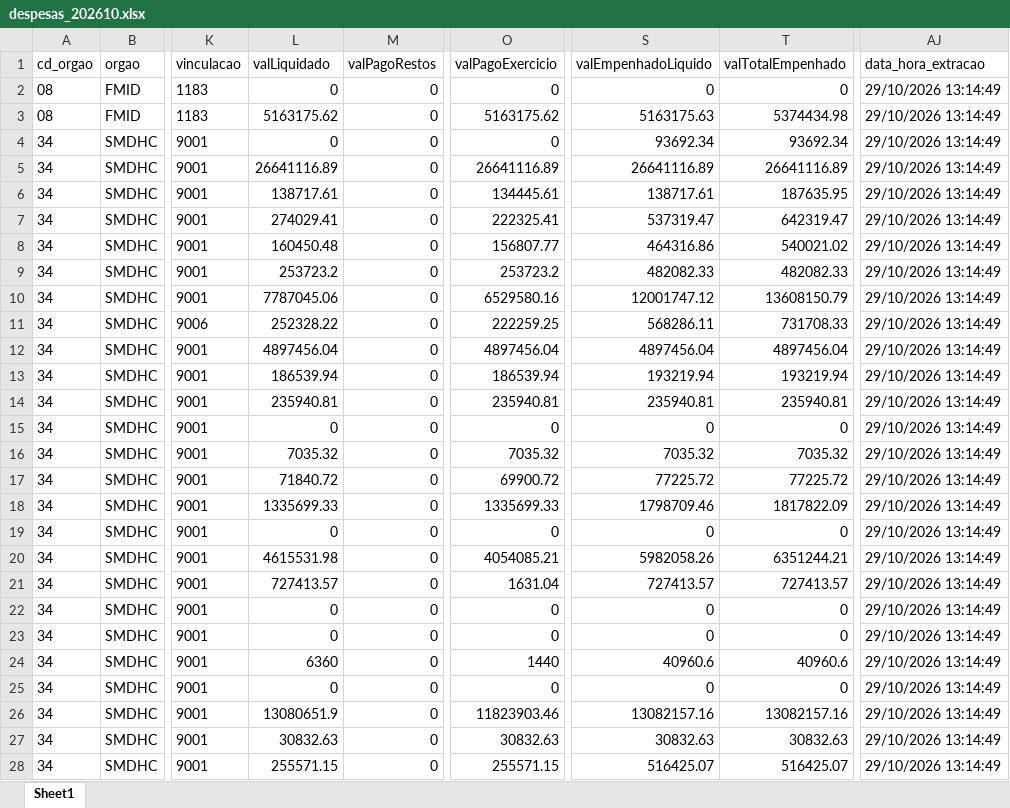
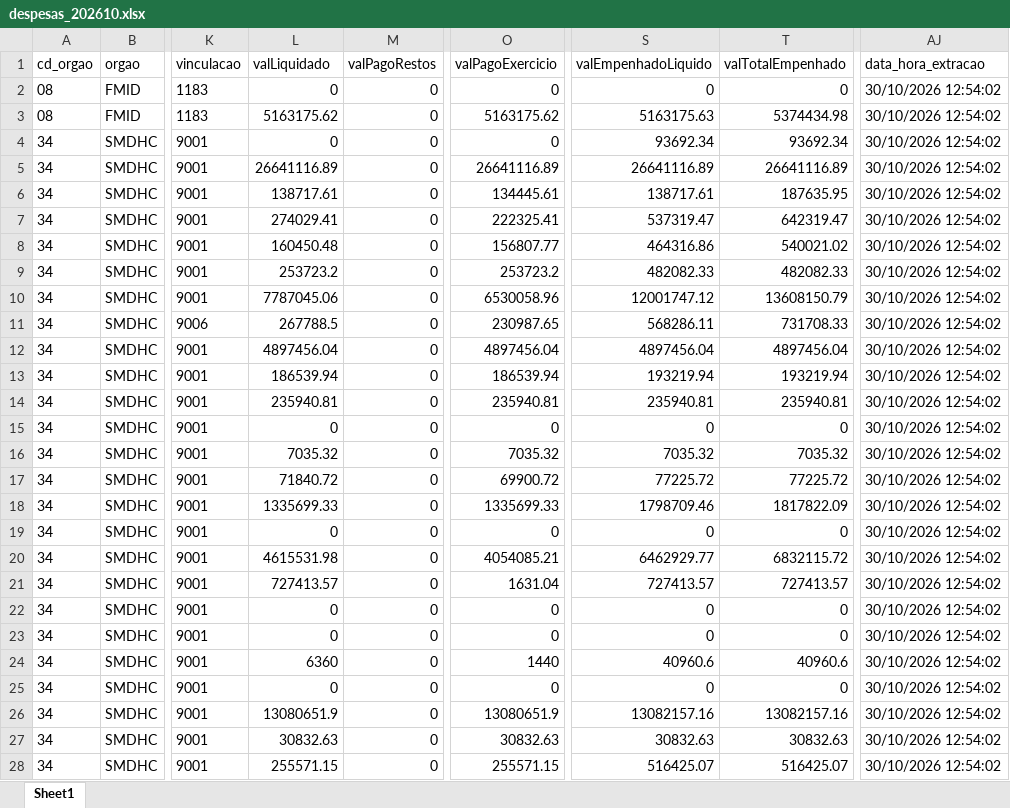
Before and after one commit to NathanSFaita/painel_orcamentario, an Excel workbook: base_despesas/2026/despesas_202610.xlsx, sheet Sheet1, drawn as a sheet; only a part is shown, gaps mark what is left out; values as stored, in another font and other column widths than the file's, no borders; the diff covers the shown part only; the diff names each change by its address in the sheet, - before the commit and + after, or states it on an @@ line.

```diff
--- a/base_despesas/2026/despesas_202610.xlsx (sheet Sheet1)
+++ b/base_despesas/2026/despesas_202610.xlsx (sheet Sheet1)
-AJ2:AJ28 (data_hora_extracao): 29/10/2026 13:14:49
+AJ2:AJ28 (data_hora_extracao): 30/10/2026 12:54:02
-O10 (valPagoExercicio): 6529580.16
+O10 (valPagoExercicio): 6530058.96
-L11 (valLiquidado): 252328.22
+L11 (valLiquidado): 267788.5
-O11 (valPagoExercicio): 222259.25
+O11 (valPagoExercicio): 230987.65
-S20 (valEmpenhadoLiquido): 5982058.26
+S20 (valEmpenhadoLiquido): 6462929.77
-T20 (valTotalEmpenhado): 6351244.21
+T20 (valTotalEmpenhado): 6832115.72
-O26 (valPagoExercicio): 11823903.46
+O26 (valPagoExercicio): 13080651.9
```
Also changed, not shown: 248 edited cells elsewhere in this sheet, 4 other files.
